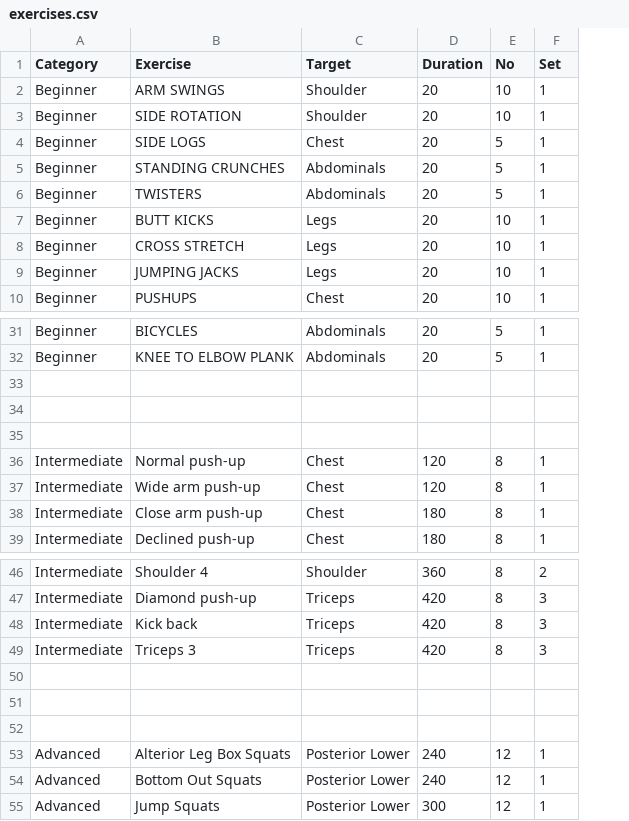
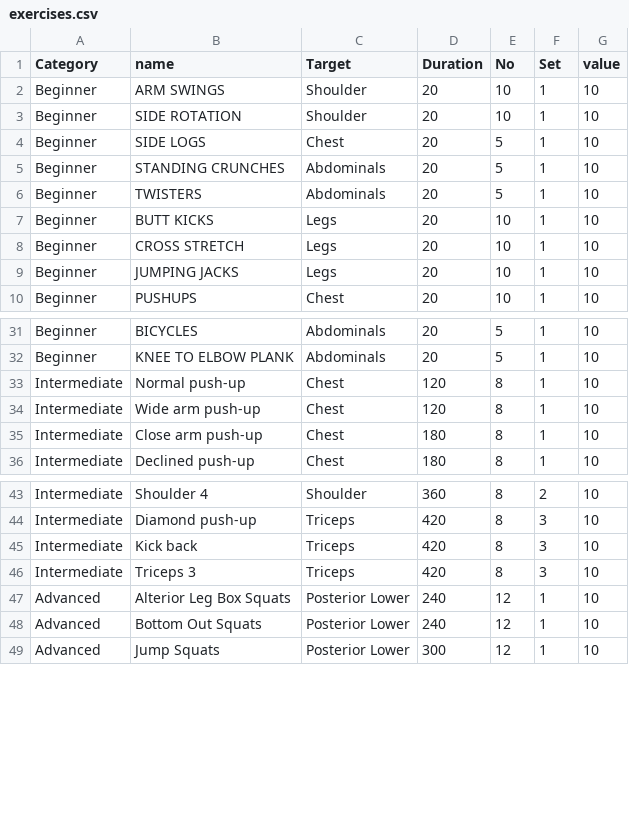
Before and after one commit to Sushanta-Das/Fitness_App, a CSV file: backend/exercises.csv, drawn as a sheet; only a part is shown, gaps mark what is left out; removed rows and columns are numbered as before the commit, all else as after; the diff names each change by its address in the sheet, - before the commit and + after, or states it on an @@ line.

Commit message:
Exercise according to level

```diff
--- a/backend/exercises.csv
+++ b/backend/exercises.csv
+column G (value), rows 2-10: all 10; rows 31-36: all 10; rows 43-49: all 10
-B1: Exercise
+B1: name
-row 33: (empty)
-row 34: (empty)
-row 35: (empty)
-row 50: (empty)
-row 51: (empty)
-row 52: (empty)
```
Also changed, not shown: 1 other file.
